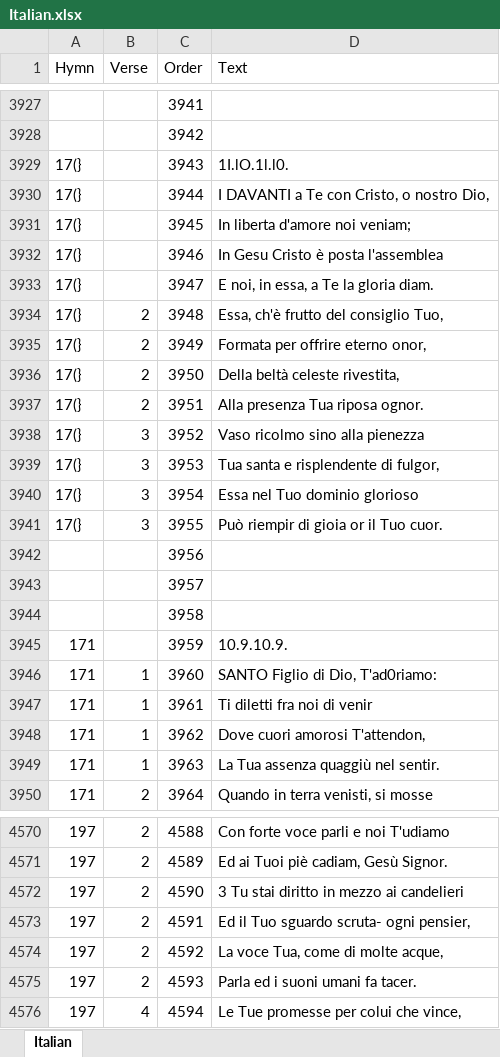
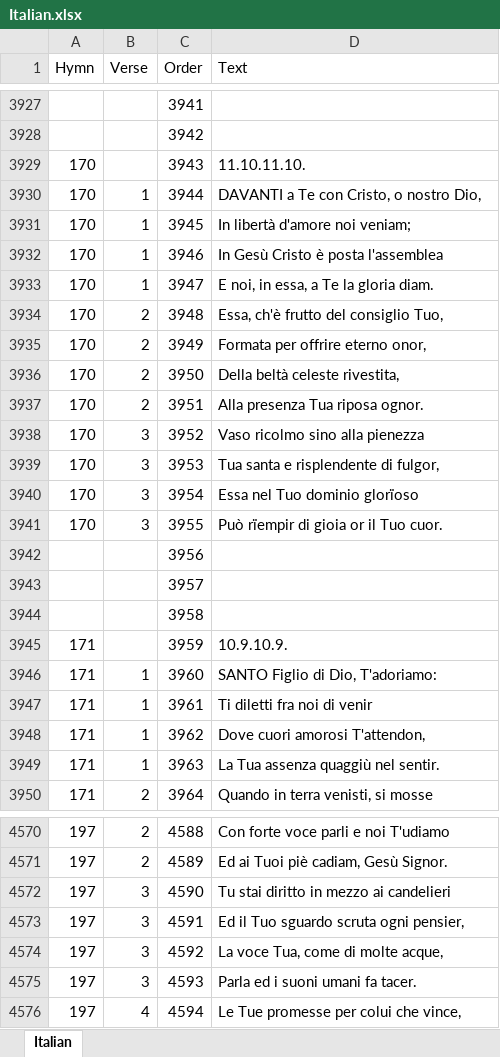
Before and after one commit to gtcraig/ministry, an Excel workbook: dev/text/hymns/italian/Italian.xlsx, sheet Italian, drawn as a sheet; only a part is shown, gaps mark what is left out; values as stored, in another font and other column widths than the file's, no cell formats; the diff covers the shown part only; the diff names each change by its address in the sheet, - before the commit and + after, or states it on an @@ line.

Commit message:
#48 Added updated Italian Excel files (including macros) and output SQL file with updates.  These have been applied to production gt.org.

```diff
--- a/dev/text/hymns/italian/Italian.xlsx (sheet Italian)
+++ b/dev/text/hymns/italian/Italian.xlsx (sheet Italian)
-A3929:A3941 (Hymn): 17(}
+A3929:A3941 (Hymn): 170
-D3929 (Text): 1I.lO.1l.l0.
+D3929 (Text): 11.10.11.10.
-B3930:B3933 (Verse): (empty)
+B3930:B3933 (Verse): 1
-D3930 (Text): I DAVANTI a Te con Cristo, o nostro Dio,
+D3930 (Text): DAVANTI a Te con Cristo, o nostro Dio,
-D3931 (Text): In liberta d'amore noi veniam;
+D3931 (Text): In libertà d'amore noi veniam;
-D3932 (Text): In Gesu Cristo è posta l'assemblea
+D3932 (Text): In Gesù Cristo è posta l'assemblea
-D3940 (Text): Essa nel Tuo dominio glorioso
+D3940 (Text): Essa nel Tuo dominio glorïoso
-D3941 (Text): Può riempir di gioia or il Tuo cuor.
+D3941 (Text): Può rïempir di gioia or il Tuo cuor.
-D3946 (Text): SANTO Figlio di Dio, T'ad0riamo:
+D3946 (Text): SANTO Figlio di Dio, T'adoriamo:
-B4572:B4575 (Verse): 2
+B4572:B4575 (Verse): 3
-D4572 (Text): 3 Tu stai diritto in mezzo ai candelieri
+D4572 (Text): Tu stai diritto in mezzo ai candelieri
-D4573 (Text): Ed il Tuo sguardo scruta- ogni pensier,
+D4573 (Text): Ed il Tuo sguardo scruta ogni pensier,
```
Also changed, not shown: 2 removed rows and 1298 edited cells elsewhere in this sheet, cell formats, 3 other files.
